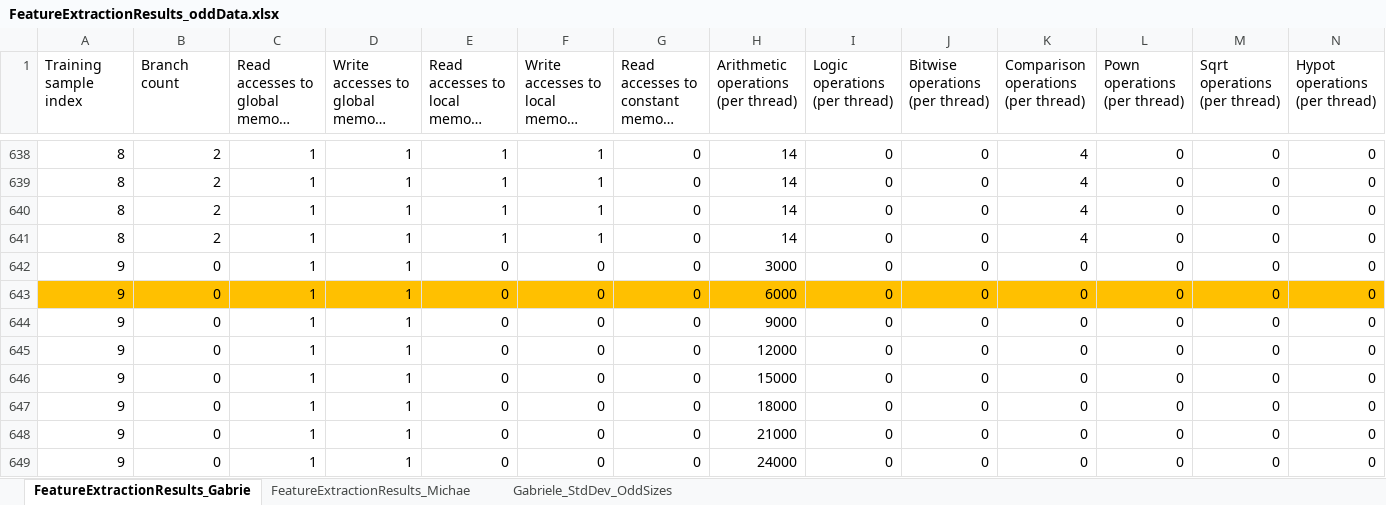
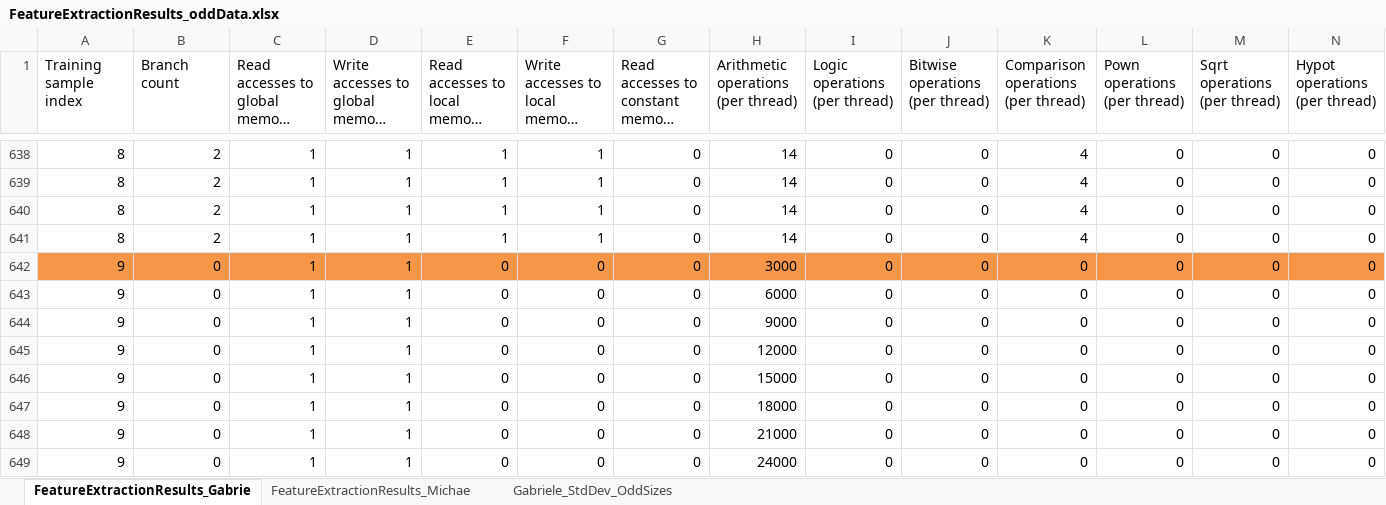
Before and after one commit to morellid/featureBasedScheduling, an Excel workbook: Dati/FeatureExtractionResults_oddData.xlsx, sheet FeatureExtractionResults_Gabrie, drawn as a sheet; only a part is shown, gaps mark what is left out; long unchanged cells end in …; values as stored, in another font and other column widths than the file's, no borders; the diff covers the shown part only; the diff names each change by its address in the sheet, - before the commit and + after, or states it on an @@ line.

Commit message:
Odd data with cache misses

```diff
--- a/Dati/FeatureExtractionResults_oddData.xlsx (sheet FeatureExtractionResults_Gabrie)
+++ b/Dati/FeatureExtractionResults_oddData.xlsx (sheet FeatureExtractionResults_Gabrie)
-A642:N642 fill: none
+A642:N642 fill: #F79646
-A643:N643 fill: #FFC000
+A643:N643 fill: none
```
Also changed, not shown: cell formats elsewhere in this sheet, sheet Gabriele_StdDev_OddSizes, 1 other file.
